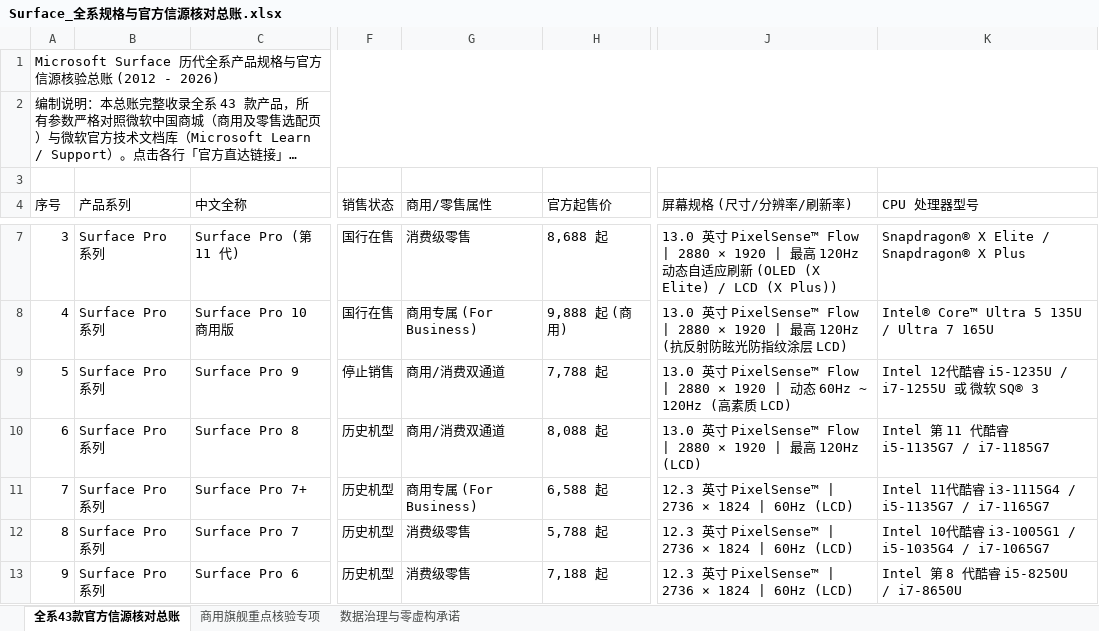
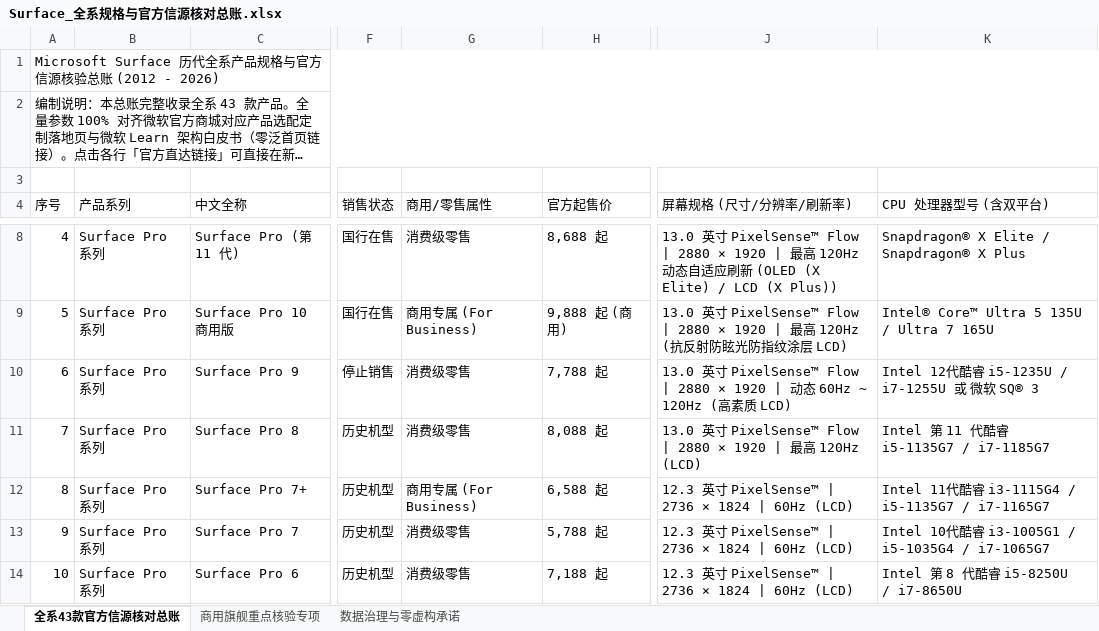
Before and after one commit to Jaykaijack/surface-specs-hub, an Excel workbook: docs/Surface_全系规格与官方信源核对总账.xlsx, sheet 全系43款官方信源核对总账, drawn as a sheet; only a part is shown, gaps mark what is left out; long unchanged cells end in …; values as stored, in another font and other column widths than the file's, no cell formats; addresses are those after the commit; the diff covers the shown part only; the diff names each change by its address in the sheet, - before the commit and + after, or states it on an @@ line.

```diff
--- a/docs/Surface_全系规格与官方信源核对总账.xlsx (sheet 全系43款官方信源核对总账)
+++ b/docs/Surface_全系规格与官方信源核对总账.xlsx (sheet 全系43款官方信源核对总账)
@@ column A (序号) renumbered between rows 2 and 50 @@
-K4: CPU 处理器型号
+K4: CPU 处理器型号 (含双平台)
-G10:G11 (商用/零售属性): 商用/消费双通道
+G10:G11 (商用/零售属性): 消费级零售
```
Also changed, not shown: 18 added rows and 33 edited cells elsewhere in this sheet, sheet 商用旗舰重点核验专项, sheet 数据治理与零虚构承诺, cell formats, 5 other files.
